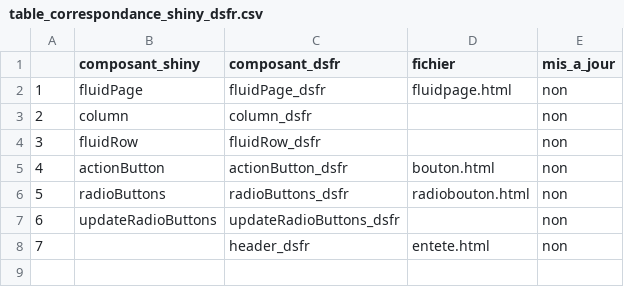
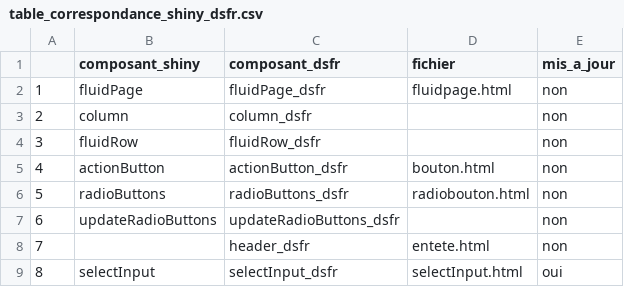
Before and after one commit to spyrales/shinygouv, a CSV file: inst/v1.9.3/table_correspondance_shiny_dsfr.csv, drawn as a sheet; the diff names each change by its address in the sheet, - before the commit and + after, or states it on an @@ line.

Commit message:
feat: selectInput
Tags: feat

Pourquoi ?

- Besoin d'un équivalent à shiny::selectInput

Quoi ?

- Implémentation de selectInput_dsfr
- Option multiple = TRUE pas implémentée (appel nécessaire à des libraires JS externes)

Tickets
#80

```diff
--- a/inst/v1.9.3/table_correspondance_shiny_dsfr.csv
+++ b/inst/v1.9.3/table_correspondance_shiny_dsfr.csv
+row 9: 8 | selectInput | selectInput_dsfr | selectInput.html | oui
```
Also changed, not shown: 19 other files.
